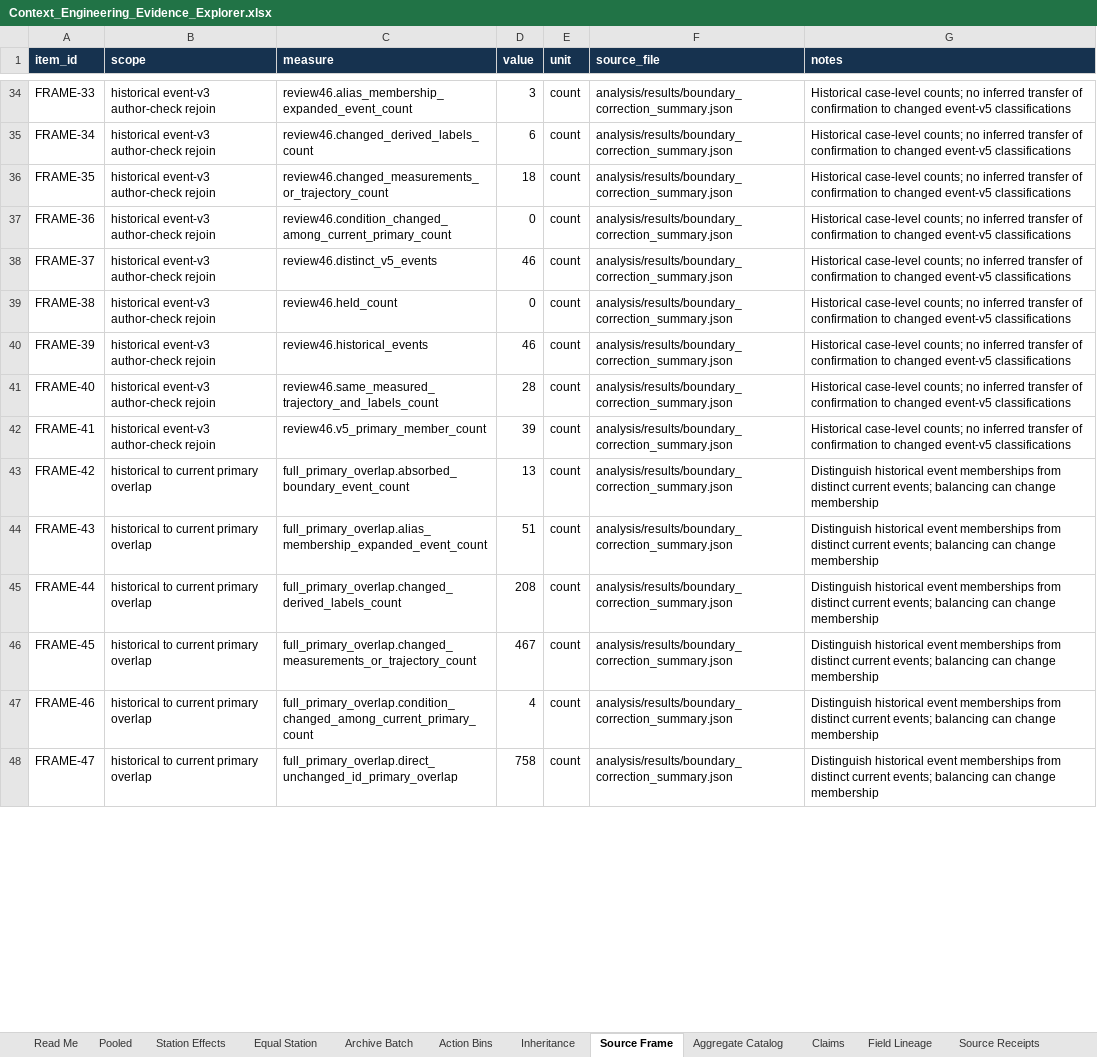
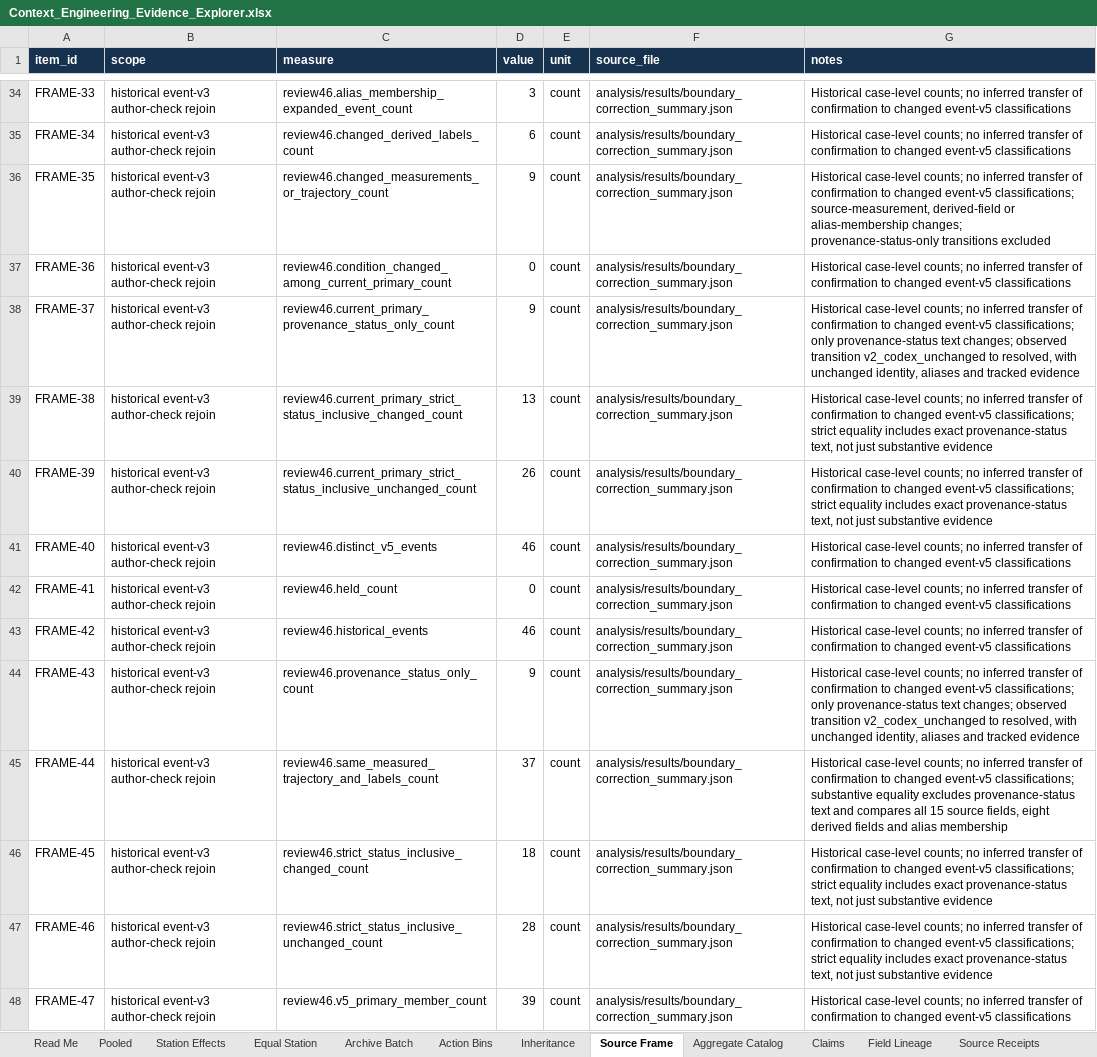
Before and after one commit to calboreanu/Context-Eng-Exp-Report, an Excel workbook: Context_Engineering_Evidence_Explorer.xlsx, sheet Source Frame, drawn as a sheet; only a part is shown, gaps mark what is left out; values as stored, in another font and other column widths than the file's, no borders; table styles not drawn; the diff covers the shown part only; the diff names each change by its address in the sheet, - before the commit and + after, or states it on an @@ line.

Commit message:
Release v2.1.0 aggregate evidence and corrected pilot

```diff
--- a/Context_Engineering_Evidence_Explorer.xlsx (sheet Source Frame)
+++ b/Context_Engineering_Evidence_Explorer.xlsx (sheet Source Frame)
-D36 (value): 18
+D36 (value): 9
-G36 (notes): …changed event-v5 classifications
+G36 (notes): …changed event-v5 classifications; source-measurement, derived-field or alias-membership changes; provenance-status-only transitions excluded
-C38 (measure): review46.distinct_v5_events
+C38 (measure): review46.current_primary_provenance_status_only_count
-D38 (value): 46
+D38 (value): 9
-G38 (notes): …changed event-v5 classifications
+G38 (notes): …changed event-v5 classifications; only provenance-status text changes; observed transition v2_codex_unchanged to resolved, with unchanged identity, aliases and tracked evidence
-C39 (measure): review46.held_count
+C39 (measure): review46.current_primary_strict_status_inclusive_changed_count
-D39 (value): 0
+D39 (value): 13
-G39:G40 (notes): …changed event-v5 classifications
+G39:G40 (notes): …changed event-v5 classifications; strict equality includes exact provenance-status text, not just substantive evidence
-C40 (measure): review46.historical_events
+C40 (measure): review46.current_primary_strict_status_inclusive_unchanged_count
-D40 (value): 46
+D40 (value): 26
-C41 (measure): review46.same_measured_trajectory_and_labels_count
+C41 (measure): review46.distinct_v5_events
-D41 (value): 28
+D41 (value): 46
-C42 (measure): review46.v5_primary_member_count
+C42 (measure): review46.held_count
-D42 (value): 39
+D42 (value): 0
-B43:B48 (scope): historical to current primary overlap
+B43:B48 (scope): historical event-v3 author-check rejoin
-C43 (measure): full_primary_overlap.absorbed_boundary_event_count
+C43 (measure): review46.historical_events
-D43 (value): 13
+D43 (value): 46
-G43 (notes): Distinguish historical event memberships from distinct current events; balancing can change membership
+G43 (notes): Historical case-level counts; no inferred transfer of confirmation to changed event-v5 classifications
-C44 (measure): full_primary_overlap.alias_membership_expanded_event_count
+C44 (measure): review46.provenance_status_only_count
-D44 (value): 51
+D44 (value): 9
-G44 (notes): Distinguish historical event memberships from distinct current events; balancing can change membership
+G44 (notes): Historical case-level counts; no inferred transfer of confirmation to changed event-v5 classifications; only provenance-status text changes; observed transition v2_codex_unchanged to resolved, with unchanged identity, aliases and tracked evidence
-C45 (measure): full_primary_overlap.changed_derived_labels_count
+C45 (measure): review46.same_measured_trajectory_and_labels_count
-D45 (value): 208
+D45 (value): 37
-G45 (notes): Distinguish historical event memberships from distinct current events; balancing can change membership
+G45 (notes): Historical case-level counts; no inferred transfer of confirmation to changed event-v5 classifications; substantive equality excludes provenance-status text and compares all 15 source fields, eight derived fields and alias membership
-C46 (measure): full_primary_overlap.changed_measurements_or_trajectory_count
+C46 (measure): review46.strict_status_inclusive_changed_count
-D46 (value): 467
+D46 (value): 18
-G46:G47 (notes): Distinguish historical event memberships from distinct current events; balancing can change membership
+G46:G47 (notes): Historical case-level counts; no inferred transfer of confirmation to changed event-v5 classifications; strict equality includes exact provenance-status text, not just substantive evidence
-C47 (measure): full_primary_overlap.condition_changed_among_current_primary_count
+C47 (measure): review46.strict_status_inclusive_unchanged_count
-D47 (value): 4
+D47 (value): 28
-C48 (measure): full_primary_overlap.direct_unchanged_id_primary_overlap
+C48 (measure): review46.v5_primary_member_count
-D48 (value): 758
+D48 (value): 39
-G48 (notes): Distinguish historical event memberships from distinct current events; balancing can change membership
+G48 (notes): Historical case-level counts; no inferred transfer of confirmation to changed event-v5 classifications
```
Also changed, not shown: 37 added rows and 419 edited cells elsewhere in this sheet, sheet Aggregate Catalog, sheet Inheritance, 34 other files.
